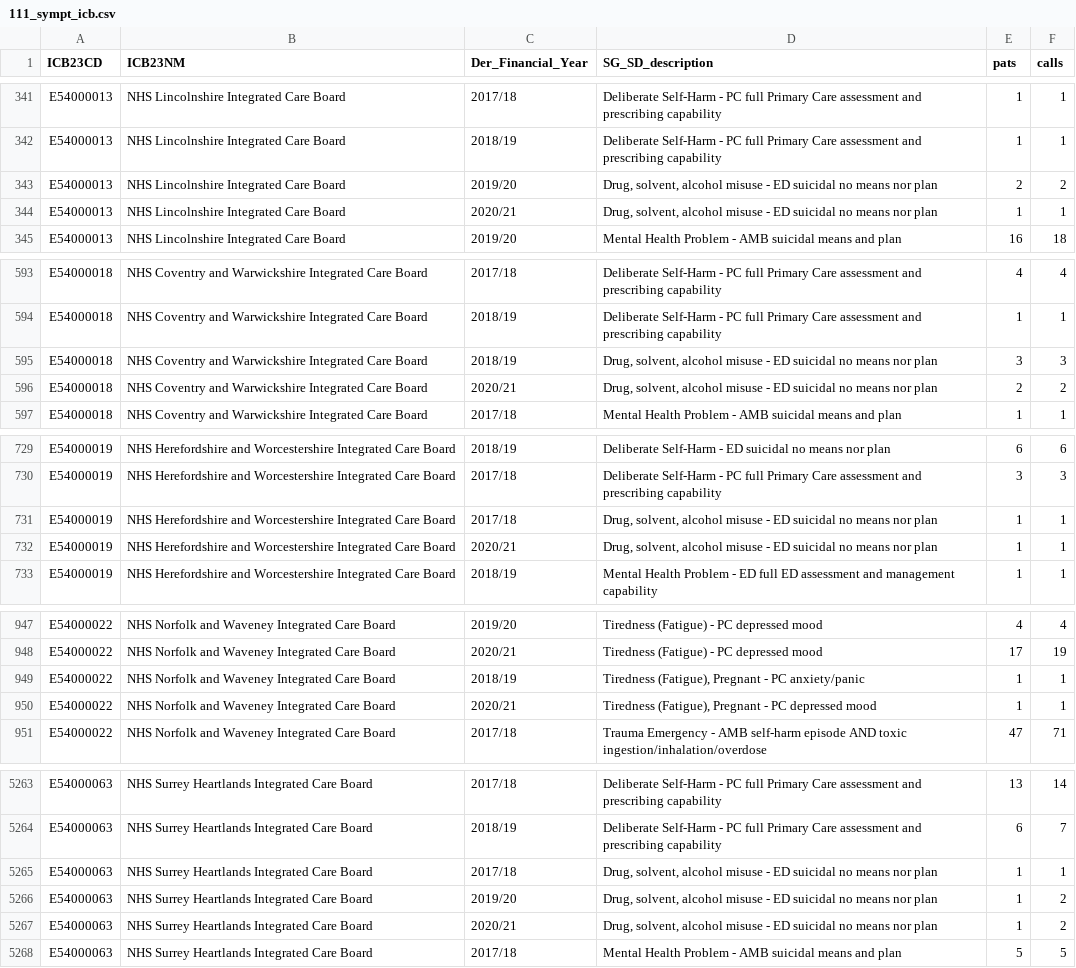
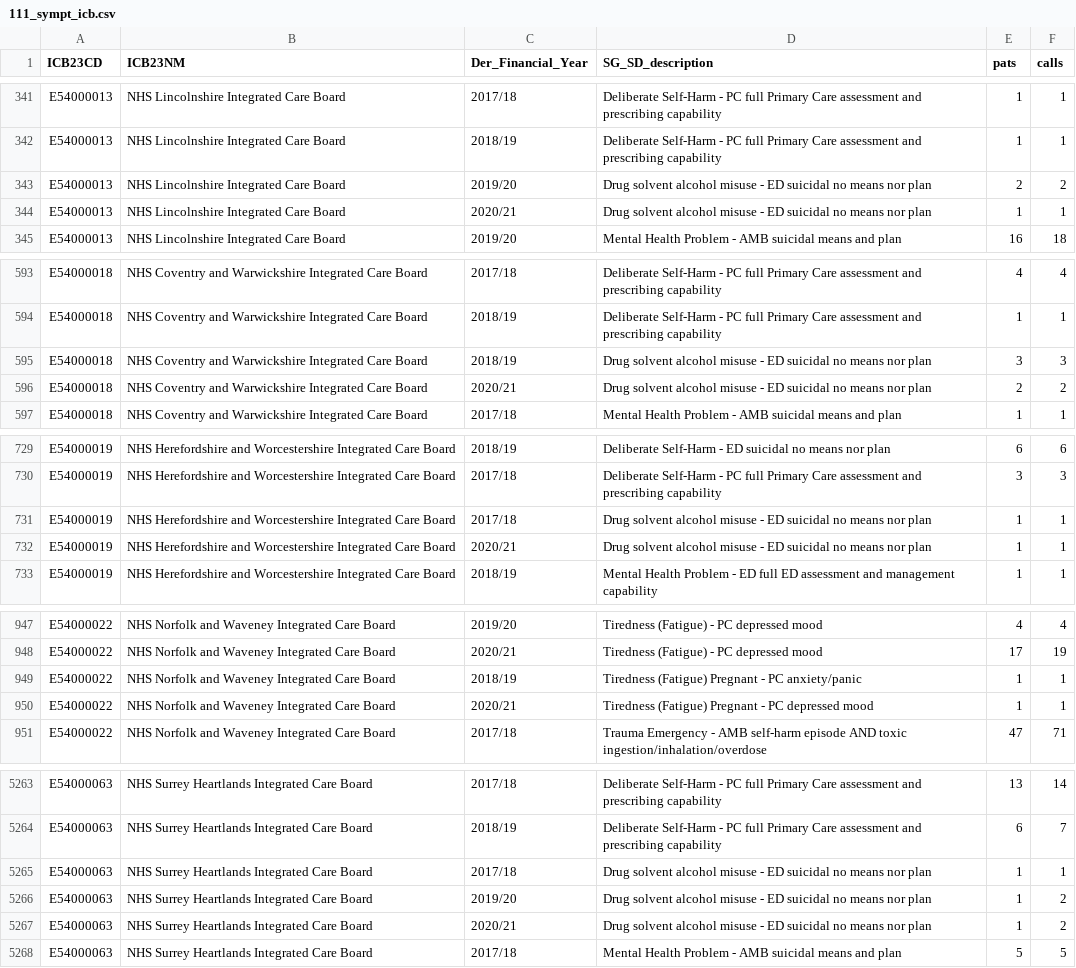
Before and after one commit to The-Strategy-Unit/cqc_soc, a CSV file: data/111_sympt_icb.csv, drawn as a sheet; only a part is shown, gaps mark what is left out; the diff covers the shown part only.

```diff
--- a/data/111_sympt_icb.csv
+++ b/data/111_sympt_icb.csv
@@ -342,4 +342,4 @@ E54000013,NHS Lincolnshire Integrated Care Board,2017/18,Deliberate Self-Harm -
 E54000013,NHS Lincolnshire Integrated Care Board,2018/19,Deliberate Self-Harm - PC full Primary Care assessment and prescribing capability,1,1
-E54000013,NHS Lincolnshire Integrated Care Board,2019/20,"Drug, solvent, alcohol misuse - ED suicidal no means nor plan",2,2
-E54000013,NHS Lincolnshire Integrated Care Board,2020/21,"Drug, solvent, alcohol misuse - ED suicidal no means nor plan",1,1
+E54000013,NHS Lincolnshire Integrated Care Board,2019/20,Drug solvent alcohol misuse - ED suicidal no means nor plan,2,2
+E54000013,NHS Lincolnshire Integrated Care Board,2020/21,Drug solvent alcohol misuse - ED suicidal no means nor plan,1,1
 E54000013,NHS Lincolnshire Integrated Care Board,2019/20,Mental Health Problem - AMB suicidal means and plan,16,18
@@ -594,4 +594,4 @@ E54000018,NHS Coventry and Warwickshire Integrated Care Board,2017/18,Deliberate
 E54000018,NHS Coventry and Warwickshire Integrated Care Board,2018/19,Deliberate Self-Harm - PC full Primary Care assessment and prescribing capability,1,1
-E54000018,NHS Coventry and Warwickshire Integrated Care Board,2018/19,"Drug, solvent, alcohol misuse - ED suicidal no means nor plan",3,3
-E54000018,NHS Coventry and Warwickshire Integrated Care Board,2020/21,"Drug, solvent, alcohol misuse - ED suicidal no means nor plan",2,2
+E54000018,NHS Coventry and Warwickshire Integrated Care Board,2018/19,Drug solvent alcohol misuse - ED suicidal no means nor plan,3,3
+E54000018,NHS Coventry and Warwickshire Integrated Care Board,2020/21,Drug solvent alcohol misuse - ED suicidal no means nor plan,2,2
 E54000018,NHS Coventry and Warwickshire Integrated Care Board,2017/18,Mental Health Problem - AMB suicidal means and plan,1,1
@@ -730,4 +730,4 @@ E54000019,NHS Herefordshire and Worcestershire Integrated Care Board,2018/19,Del
 E54000019,NHS Herefordshire and Worcestershire Integrated Care Board,2017/18,Deliberate Self-Harm - PC full Primary Care assessment and prescribing capability,3,3
-E54000019,NHS Herefordshire and Worcestershire Integrated Care Board,2017/18,"Drug, solvent, alcohol misuse - ED suicidal no means nor plan",1,1
-E54000019,NHS Herefordshire and Worcestershire Integrated Care Board,2020/21,"Drug, solvent, alcohol misuse - ED suicidal no means nor plan",1,1
+E54000019,NHS Herefordshire and Worcestershire Integrated Care Board,2017/18,Drug solvent alcohol misuse - ED suicidal no means nor plan,1,1
+E54000019,NHS Herefordshire and Worcestershire Integrated Care Board,2020/21,Drug solvent alcohol misuse - ED suicidal no means nor plan,1,1
 E54000019,NHS Herefordshire and Worcestershire Integrated Care Board,2018/19,Mental Health Problem - ED full ED assessment and management capability,1,1
@@ -948,4 +948,4 @@ E54000022,NHS Norfolk and Waveney Integrated Care Board,2019/20,Tiredness (Fatig
 E54000022,NHS Norfolk and Waveney Integrated Care Board,2020/21,Tiredness (Fatigue) - PC depressed mood,17,19
-E54000022,NHS Norfolk and Waveney Integrated Care Board,2018/19,"Tiredness (Fatigue), Pregnant - PC anxiety/panic",1,1
-E54000022,NHS Norfolk and Waveney Integrated Care Board,2020/21,"Tiredness (Fatigue), Pregnant - PC depressed mood",1,1
+E54000022,NHS Norfolk and Waveney Integrated Care Board,2018/19,Tiredness (Fatigue) Pregnant - PC anxiety/panic,1,1
+E54000022,NHS Norfolk and Waveney Integrated Care Board,2020/21,Tiredness (Fatigue) Pregnant - PC depressed mood,1,1
 E54000022,NHS Norfolk and Waveney Integrated Care Board,2017/18,Trauma Emergency - AMB self-harm episode AND toxic ingestion/inhalation/overdose,47,71
@@ -5264,5 +5264,5 @@ E54000063,NHS Surrey Heartlands Integrated Care Board,2017/18,Deliberate Self-Ha
 E54000063,NHS Surrey Heartlands Integrated Care Board,2018/19,Deliberate Self-Harm - PC full Primary Care assessment and prescribing capability,6,7
-E54000063,NHS Surrey Heartlands Integrated Care Board,2017/18,"Drug, solvent, alcohol misuse - ED suicidal no means nor plan",1,1
-E54000063,NHS Surrey Heartlands Integrated Care Board,2019/20,"Drug, solvent, alcohol misuse - ED suicidal no means nor plan",1,2
-E54000063,NHS Surrey Heartlands Integrated Care Board,2020/21,"Drug, solvent, alcohol misuse - ED suicidal no means nor plan",1,2
+E54000063,NHS Surrey Heartlands Integrated Care Board,2017/18,Drug solvent alcohol misuse - ED suicidal no means nor plan,1,1
+E54000063,NHS Surrey Heartlands Integrated Care Board,2019/20,Drug solvent alcohol misuse - ED suicidal no means nor plan,1,2
+E54000063,NHS Surrey Heartlands Integrated Care Board,2020/21,Drug solvent alcohol misuse - ED suicidal no means nor plan,1,2
 E54000063,NHS Surrey Heartlands Integrated Care Board,2017/18,Mental Health Problem - AMB suicidal means and plan,5,5
```
Also changed, not shown: 58 edited cells elsewhere in this file, 3 other files.
